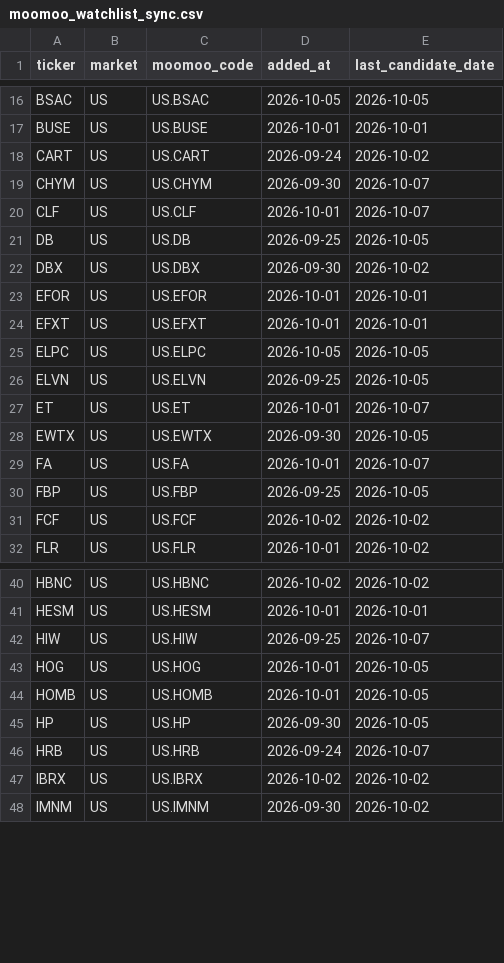
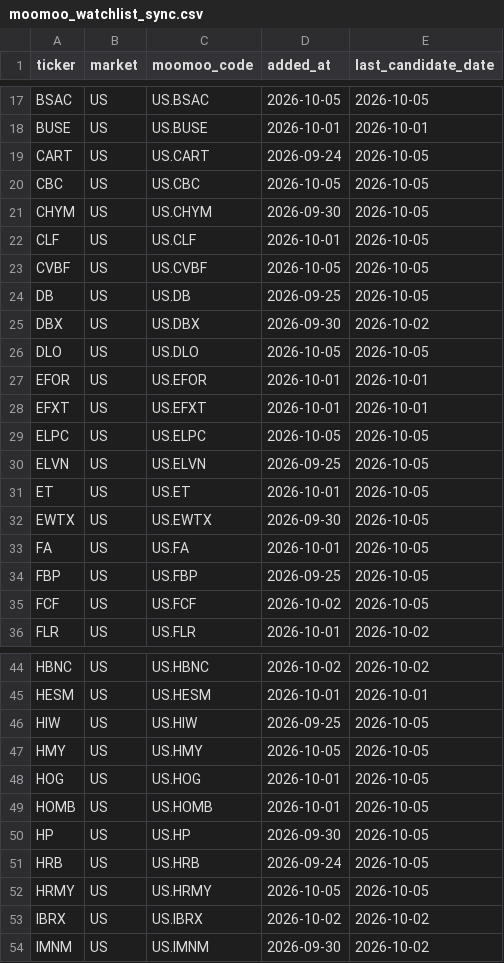
Before and after one commit to ishikawa238/Claude_Ishikawa, a CSV file: Investment/investment_support/moomoo_watchlist_sync.csv, drawn as a sheet; only a part is shown, gaps mark what is left out; the diff covers the shown part only.

Commit message:
Auto-commit (2026-10-11): Investment (1 files)

```diff
--- a/Investment/investment_support/moomoo_watchlist_sync.csv
+++ b/Investment/investment_support/moomoo_watchlist_sync.csv
@@ -17,7 +18,10 @@ BSAC,US,US.BSAC,2026-10-05,2026-10-05
 BUSE,US,US.BUSE,2026-10-01,2026-10-01
-CART,US,US.CART,2026-09-24,2026-10-02
-CHYM,US,US.CHYM,2026-09-30,2026-10-07
-CLF,US,US.CLF,2026-10-01,2026-10-07
+CART,US,US.CART,2026-09-24,2026-10-05
+CBC,US,US.CBC,2026-10-05,2026-10-05
+CHYM,US,US.CHYM,2026-09-30,2026-10-05
+CLF,US,US.CLF,2026-10-01,2026-10-05
+CVBF,US,US.CVBF,2026-10-05,2026-10-05
 DB,US,US.DB,2026-09-25,2026-10-05
 DBX,US,US.DBX,2026-09-30,2026-10-02
+DLO,US,US.DLO,2026-10-05,2026-10-05
 EFOR,US,US.EFOR,2026-10-01,2026-10-01
@@ -26,7 +30,7 @@ ELPC,US,US.ELPC,2026-10-05,2026-10-05
 ELVN,US,US.ELVN,2026-09-25,2026-10-05
-ET,US,US.ET,2026-10-01,2026-10-07
+ET,US,US.ET,2026-10-01,2026-10-05
 EWTX,US,US.EWTX,2026-09-30,2026-10-05
-FA,US,US.FA,2026-10-01,2026-10-07
+FA,US,US.FA,2026-10-01,2026-10-05
 FBP,US,US.FBP,2026-09-25,2026-10-05
-FCF,US,US.FCF,2026-10-02,2026-10-02
+FCF,US,US.FCF,2026-10-02,2026-10-05
 FLR,US,US.FLR,2026-10-01,2026-10-02
@@ -41,3 +45,4 @@ HBNC,US,US.HBNC,2026-10-02,2026-10-02
 HESM,US,US.HESM,2026-10-01,2026-10-01
-HIW,US,US.HIW,2026-09-25,2026-10-07
+HIW,US,US.HIW,2026-09-25,2026-10-05
+HMY,US,US.HMY,2026-10-05,2026-10-05
 HOG,US,US.HOG,2026-10-01,2026-10-05
@@ -45,3 +50,4 @@ HOMB,US,US.HOMB,2026-10-01,2026-10-05
 HP,US,US.HP,2026-09-30,2026-10-05
-HRB,US,US.HRB,2026-09-24,2026-10-07
+HRB,US,US.HRB,2026-09-24,2026-10-05
+HRMY,US,US.HRMY,2026-10-05,2026-10-05
 IBRX,US,US.IBRX,2026-10-02,2026-10-02
```
Also changed, not shown: 4 added rows and 18 edited cells elsewhere in this file.
